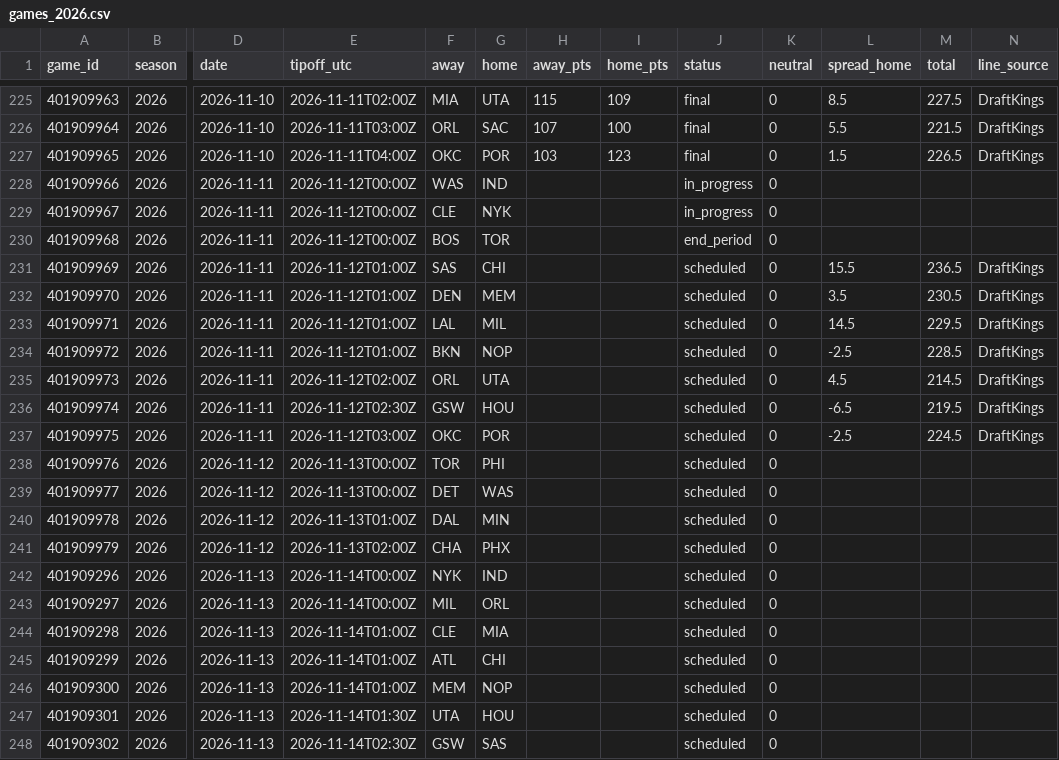
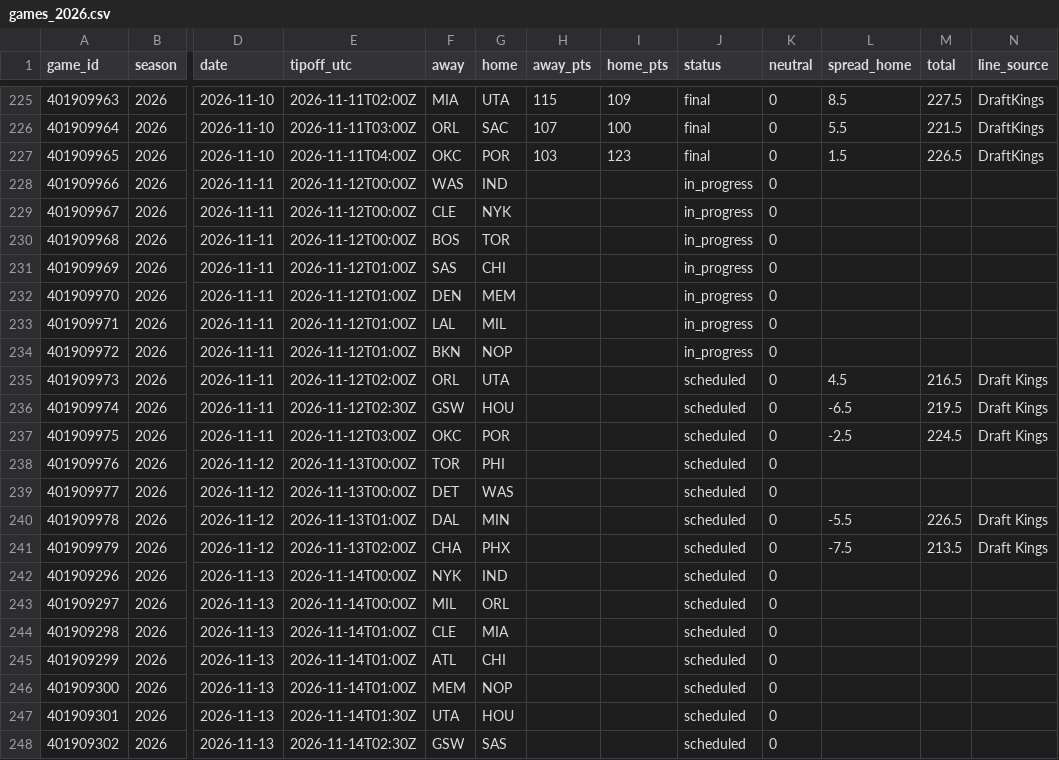
Before and after one commit to adnwkr/KalshiAgent, a CSV file: nba-kalshi/data/results/games_2026.csv, drawn as a sheet; only a part is shown, gaps mark what is left out; the diff names each change by its address in the sheet, - before the commit and + after, or states it on an @@ line.

```diff
--- a/nba-kalshi/data/results/games_2026.csv
+++ b/nba-kalshi/data/results/games_2026.csv
-J230 (status): end_period
+J230 (status): in_progress
-J231:J234 (status): scheduled
+J231:J234 (status): in_progress
-L231 (spread_home): 15.5
+L231 (spread_home): (empty)
-M231 (total): 236.5
+M231 (total): (empty)
-N231:N234 (line_source): DraftKings
+N231:N234 (line_source): (empty)
-L232 (spread_home): 3.5
+L232 (spread_home): (empty)
-M232 (total): 230.5
+M232 (total): (empty)
-L233 (spread_home): 14.5
+L233 (spread_home): (empty)
-M233 (total): 229.5
+M233 (total): (empty)
-L234 (spread_home): -2.5
+L234 (spread_home): (empty)
-M234 (total): 228.5
+M234 (total): (empty)
-M235 (total): 214.5
+M235 (total): 216.5
-N235:N237 (line_source): DraftKings
+N235:N237 (line_source): Draft Kings
-L240 (spread_home): (empty)
+L240 (spread_home): -5.5
-M240 (total): (empty)
+M240 (total): 226.5
-N240:N241 (line_source): (empty)
+N240:N241 (line_source): Draft Kings
-L241 (spread_home): (empty)
+L241 (spread_home): -7.5
-M241 (total): (empty)
+M241 (total): 213.5
```
Also changed, not shown: 13 other files.
